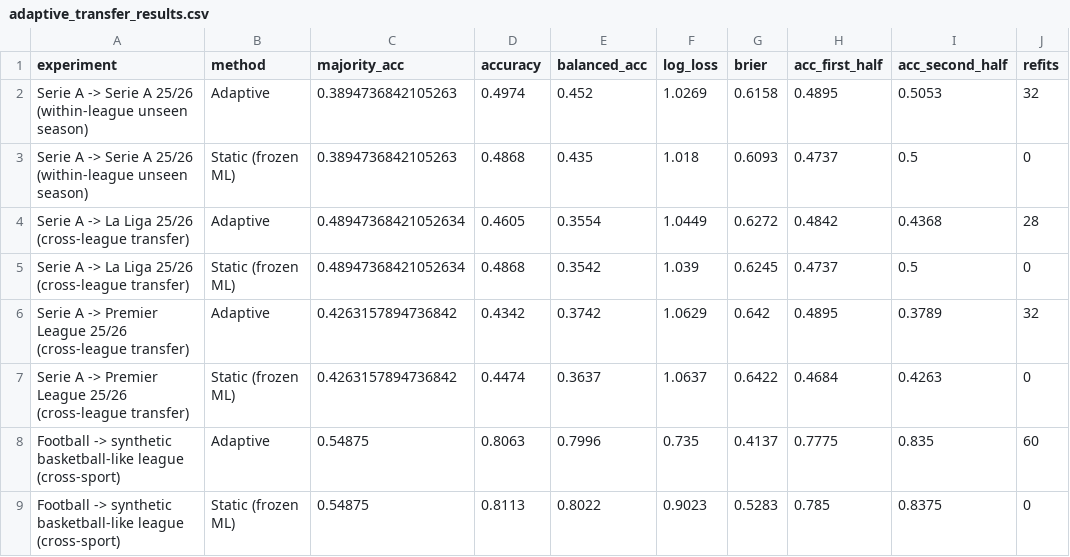
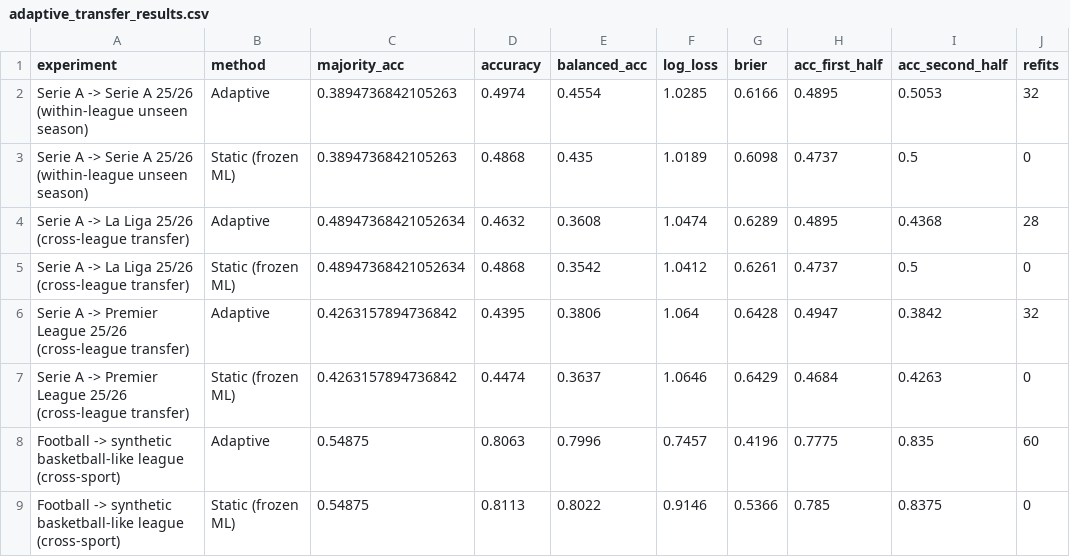
Before and after one commit to ojasvigoel598/qunatative-ML, a CSV file: backtests/results/adaptive_transfer_results.csv, drawn as a sheet; only a part is shown; the diff names each change by its address in the sheet, - before the commit and + after, or states it on an @@ line.

```diff
--- a/backtests/results/adaptive_transfer_results.csv
+++ b/backtests/results/adaptive_transfer_results.csv
-E2 (balanced_acc): 0.452
+E2 (balanced_acc): 0.4554
-F2 (log_loss): 1.0269
+F2 (log_loss): 1.0285
-G2 (brier): 0.6158
+G2 (brier): 0.6166
-F3 (log_loss): 1.018
+F3 (log_loss): 1.0189
-G3 (brier): 0.6093
+G3 (brier): 0.6098
-D4 (accuracy): 0.4605
+D4 (accuracy): 0.4632
-E4 (balanced_acc): 0.3554
+E4 (balanced_acc): 0.3608
-F4 (log_loss): 1.0449
+F4 (log_loss): 1.0474
-G4 (brier): 0.6272
+G4 (brier): 0.6289
-H4 (acc_first_half): 0.4842
+H4 (acc_first_half): 0.4895
-F5 (log_loss): 1.039
+F5 (log_loss): 1.0412
-G5 (brier): 0.6245
+G5 (brier): 0.6261
-D6 (accuracy): 0.4342
+D6 (accuracy): 0.4395
-E6 (balanced_acc): 0.3742
+E6 (balanced_acc): 0.3806
-F6 (log_loss): 1.0629
+F6 (log_loss): 1.064
-G6 (brier): 0.642
+G6 (brier): 0.6428
-H6 (acc_first_half): 0.4895
+H6 (acc_first_half): 0.4947
-I6 (acc_second_half): 0.3789
+I6 (acc_second_half): 0.3842
-F7 (log_loss): 1.0637
+F7 (log_loss): 1.0646
-G7 (brier): 0.6422
+G7 (brier): 0.6429
-F8 (log_loss): 0.735
+F8 (log_loss): 0.7457
-G8 (brier): 0.4137
+G8 (brier): 0.4196
-F9 (log_loss): 0.9023
+F9 (log_loss): 0.9146
-G9 (brier): 0.5283
+G9 (brier): 0.5366
```
Also changed, not shown: backtests/results/season_backtest_results.csv, 6 other files.
